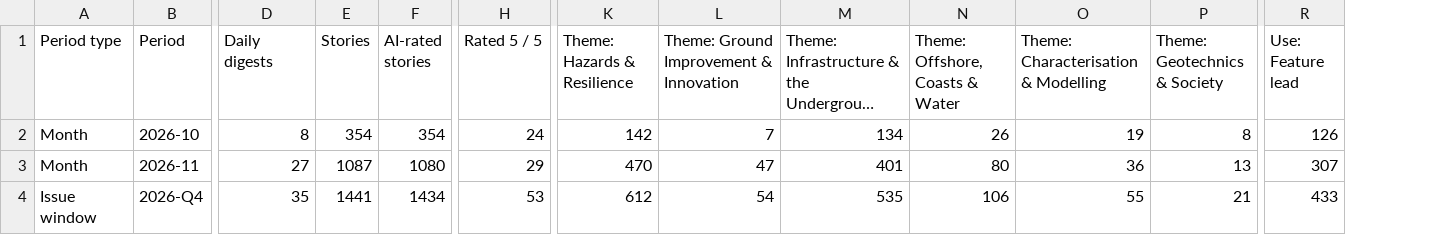
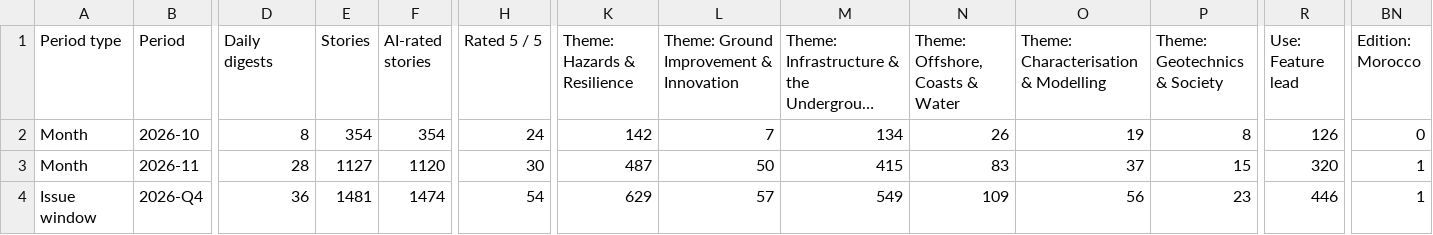
Before and after one commit to monabadr12/geotech-news, a CSV file: docs/exports/trends.csv, drawn as a sheet; only a part is shown, gaps mark what is left out; long unchanged cells end in …; the diff covers the shown part only; the diff names each change by its address in the sheet, - before the commit and + after, or states it on an @@ line.

Commit message:
Digest 2026-11-28

```diff
--- a/docs/exports/trends.csv
+++ b/docs/exports/trends.csv
+column BN (Edition: Morocco), rows 2-4: 0 | 1 | 1
-D3 (Daily digests): 27
+D3 (Daily digests): 28
-E3 (Stories): 1087
+E3 (Stories): 1127
-F3 (AI-rated stories): 1080
+F3 (AI-rated stories): 1120
-H3 (Rated 5 / 5): 29
+H3 (Rated 5 / 5): 30
-K3 (Theme: Hazards & Resilience): 470
+K3 (Theme: Hazards & Resilience): 487
-L3: 47
+L3: 50
-M3: 401
+M3: 415
-N3 (Theme: Offshore, Coasts & Water): 80
+N3 (Theme: Offshore, Coasts & Water): 83
-O3: 36
+O3: 37
-P3 (Theme: Geotechnics & Society): 13
+P3 (Theme: Geotechnics & Society): 15
-R3 (Use: Feature lead): 307
+R3 (Use: Feature lead): 320
-D4 (Daily digests): 35
+D4 (Daily digests): 36
-E4 (Stories): 1441
+E4 (Stories): 1481
-F4 (AI-rated stories): 1434
+F4 (AI-rated stories): 1474
-H4 (Rated 5 / 5): 53
+H4 (Rated 5 / 5): 54
-K4 (Theme: Hazards & Resilience): 612
+K4 (Theme: Hazards & Resilience): 629
-L4: 54
+L4: 57
-M4: 535
+M4: 549
-N4 (Theme: Offshore, Coasts & Water): 106
+N4 (Theme: Offshore, Coasts & Water): 109
-O4: 55
+O4: 56
-P4 (Theme: Geotechnics & Society): 21
+P4 (Theme: Geotechnics & Society): 23
-R4 (Use: Feature lead): 433
+R4 (Use: Feature lead): 446
```
Also changed, not shown: 60 edited cells elsewhere in this file, 45 other files.
